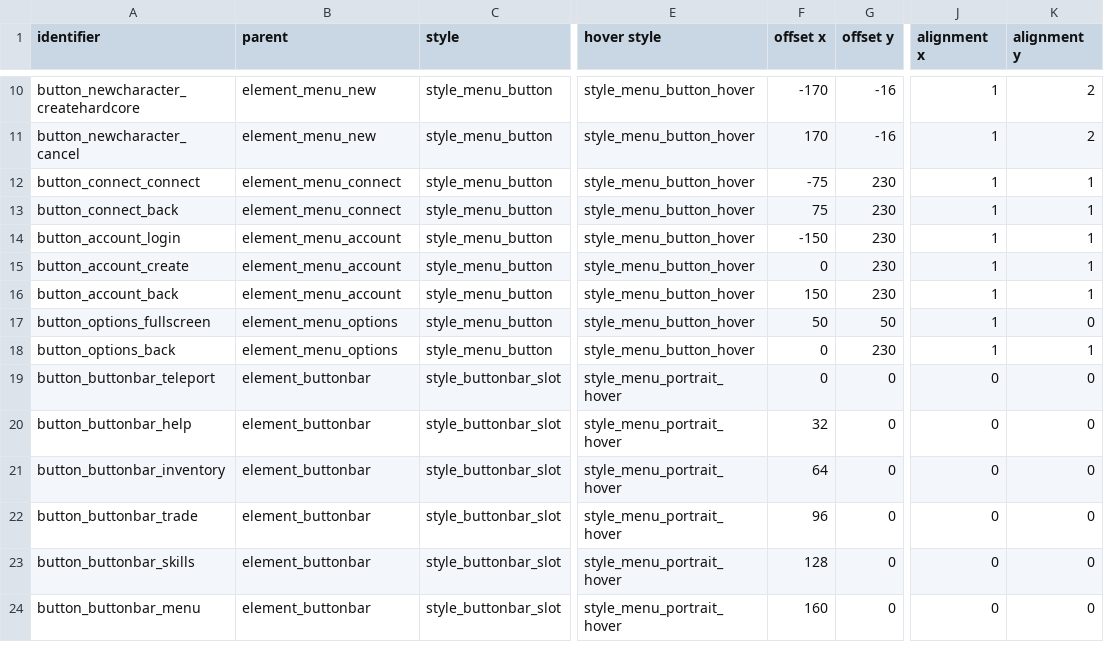
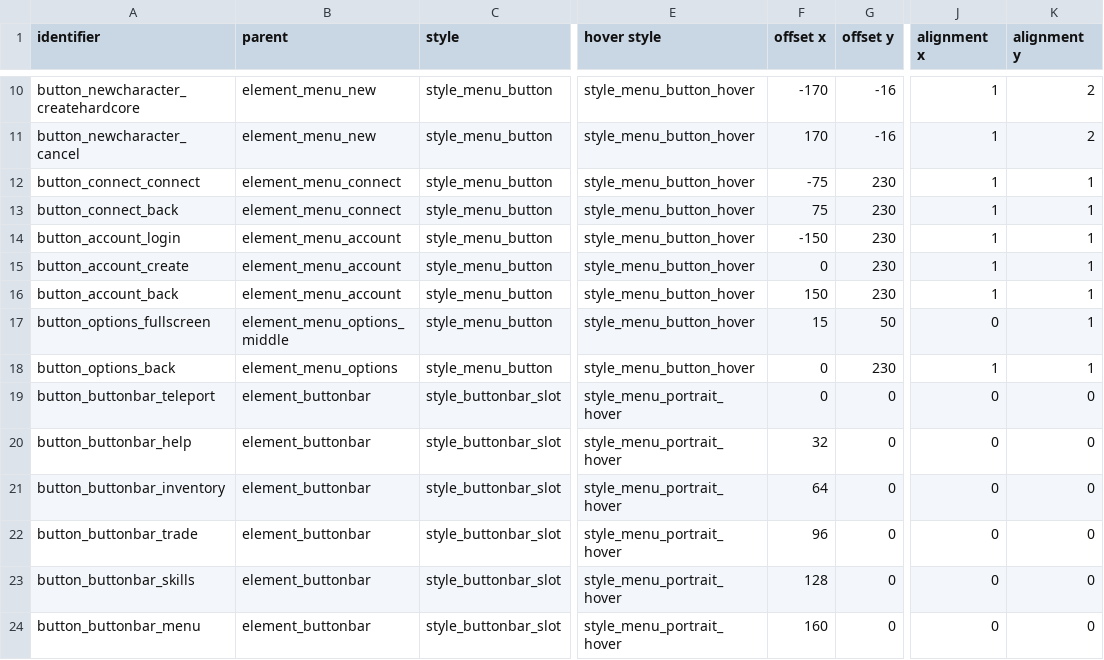
Before and after one commit to jazztickets/choria, a TSV file: working/tables/ui/buttons.tsv, drawn as a sheet; only a part is shown, gaps mark what is left out; the diff names each change by its address in the sheet, - before the commit and + after, or states it on an @@ line.

```diff
--- a/working/tables/ui/buttons.tsv
+++ b/working/tables/ui/buttons.tsv
-B17 (parent): element_menu_options
+B17 (parent): element_menu_options_middle
-F17 (offset x): 50
+F17 (offset x): 15
-J17 (alignment x): 1
+J17 (alignment x): 0
-K17 (alignment y): 0
+K17 (alignment y): 1
```
Also changed, not shown: working/tables/ui/elements.tsv, working/tables/ui/labels.tsv, 3 other files.
